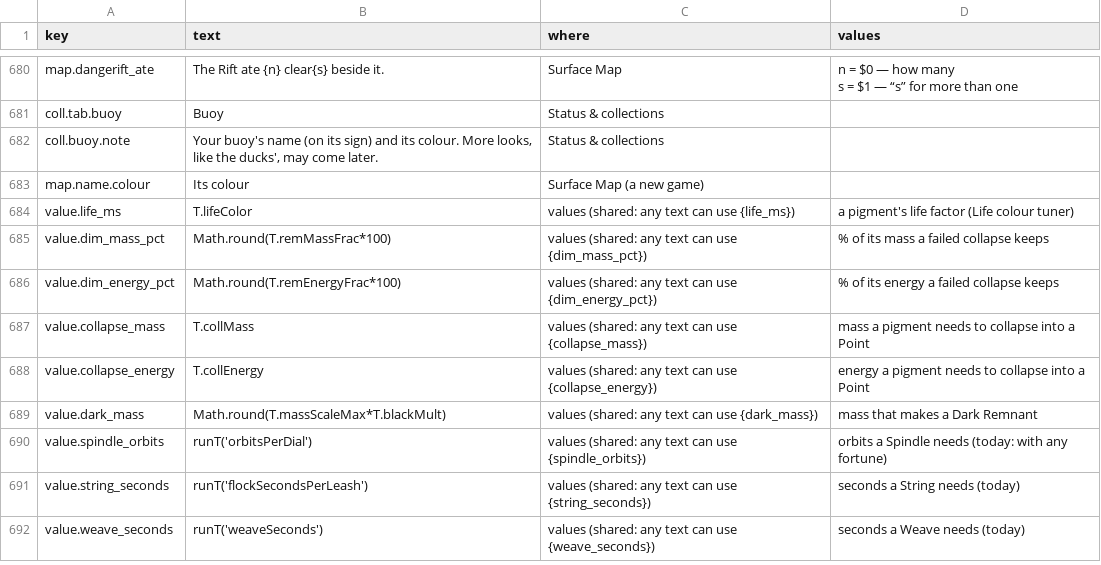
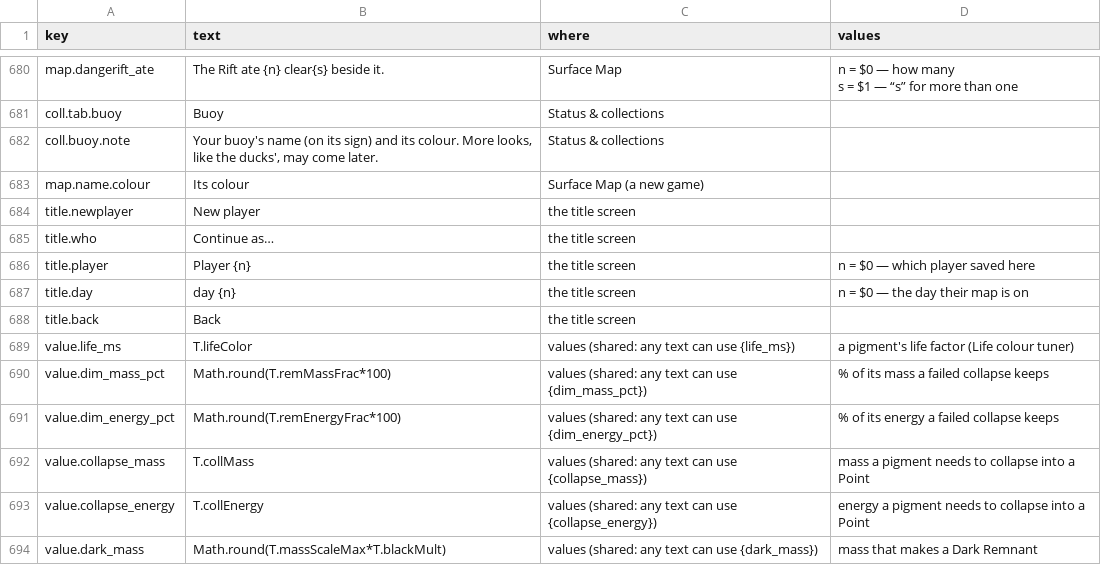
Before and after one commit to jamesmhoag/infinitelight, a CSV file: content/strings.csv, drawn as a sheet; only a part is shown, gaps mark what is left out; the shorter side is filled out with more unchanged rows; the diff names each change by its address in the sheet, - before the commit and + after, or states it on an @@ line.

```diff
--- a/content/strings.csv
+++ b/content/strings.csv
+row 684: title.newplayer | New player | the title screen
+row 685: title.who | Continue as… | the title screen
+row 686: title.player | Player {n} | the title screen | n = $0 — which player saved here
+row 687: title.day | day {n} | the title screen | n = $0 — the day their map is on
+row 688: title.back | Back | the title screen
```
Also changed, not shown: 4 other files.
